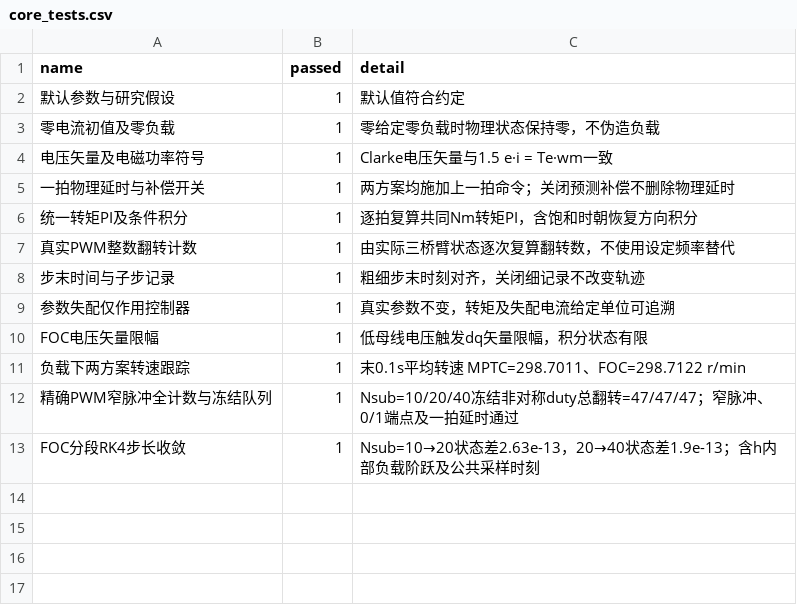
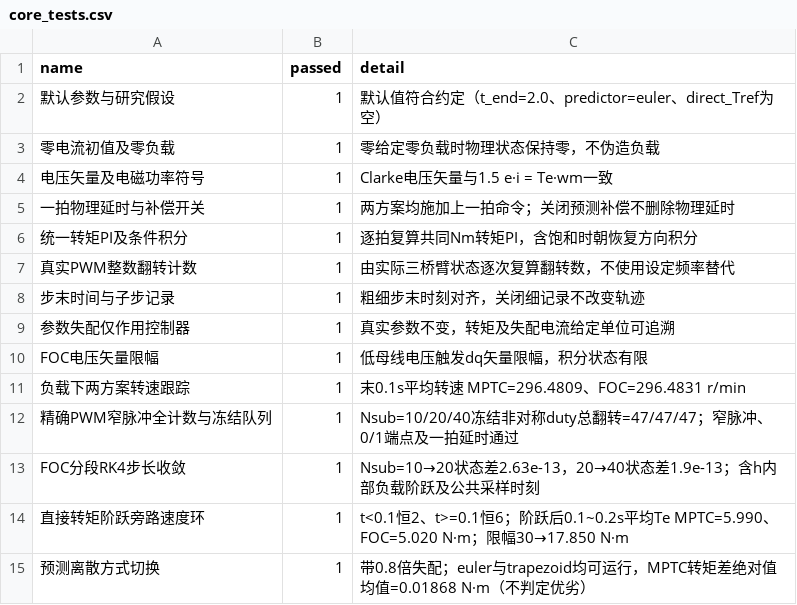
Before and after one commit to dydpop/afpm-mptc, a CSV file: data/research_v2/core_tests.csv, drawn as a sheet.

```diff
--- a/data/research_v2/core_tests.csv
+++ b/data/research_v2/core_tests.csv
@@ -1,3 +1,3 @@
 name,passed,detail
-默认参数与研究假设,1,默认值符合约定
+默认参数与研究假设,1,默认值符合约定（t_end=2.0、predictor=euler、direct_Tref为空）
 零电流初值及零负载,1,零给定零负载时物理状态保持零，不伪造负载
@@ -10,4 +10,6 @@ name,passed,detail
 FOC电压矢量限幅,1,低母线电压触发dq矢量限幅，积分状态有限
-负载下两方案转速跟踪,1,末0.1s平均转速 MPTC=298.7011、FOC=298.7122 r/min
+负载下两方案转速跟踪,1,末0.1s平均转速 MPTC=296.4809、FOC=296.4831 r/min
 精确PWM窄脉冲全计数与冻结队列,1,Nsub=10/20/40冻结非对称duty总翻转=47/47/47；窄脉冲、0/1端点及一拍延时通过
 FOC分段RK4步长收敛,1,Nsub=10→20状态差2.63e-13，20→40状态差1.9e-13；含h内部负载阶跃及公共采样时刻
+直接转矩阶跃旁路速度环,1,t<0.1恒2、t>=0.1恒6；阶跃后0.1~0.2s平均Te MPTC=5.990、FOC=5.020 N·m；限幅30→17.850 N·m
+预测离散方式切换,1,带0.8倍失配；euler与trapezoid均可运行，MPTC转矩差绝对值均值=0.01868 N·m（不判定优劣）
```
Also changed, not shown: data/research_v2/baseline_metrics.csv, data/research_v2/convergence_summary.csv, 27 other files.
